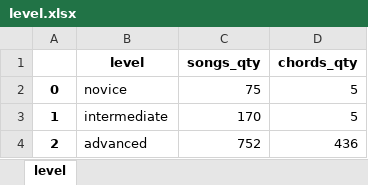
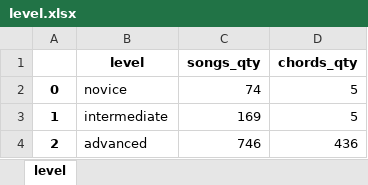
Before and after one commit to ErwanDB/Project-Week-5-Your-Own-Project, an Excel workbook: Datasets/level.xlsx, sheet level, drawn as a sheet; values as stored, in another font and other column widths than the file's, no borders; the diff names each change by its address in the sheet, - before the commit and + after, or states it on an @@ line.

```diff
--- a/Datasets/level.xlsx (sheet level)
+++ b/Datasets/level.xlsx (sheet level)
-C2 (songs_qty): 75
+C2 (songs_qty): 74
-C3 (songs_qty): 170
+C3 (songs_qty): 169
-C4 (songs_qty): 752
+C4 (songs_qty): 746
```
Also changed, not shown: Datasets/chords.xlsx, 7 other files.
